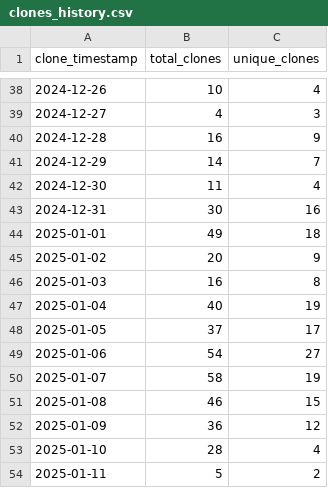
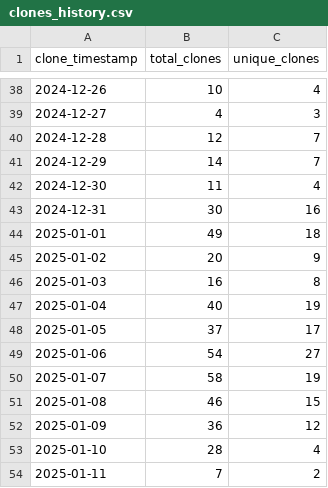
Before and after one commit to ionutms/clones_monitor, a CSV file: clones_history.csv, drawn as a sheet; only a part is shown, gaps mark what is left out.

Commit message:
Update clone and visitor statistics for 2025-01-11 08:22:21 EET

```diff
--- a/clones_history.csv
+++ b/clones_history.csv
@@ -39,3 +39,3 @@ clone_timestamp,total_clones,unique_clones
 "2024-12-27",4,3
-"2024-12-28",16,9
+"2024-12-28",12,7
 "2024-12-29",14,7
@@ -53,2 +53,2 @@ clone_timestamp,total_clones,unique_clones
 "2025-01-10",28,4
-"2025-01-11",5,2
+"2025-01-11",7,2
```
Also changed, not shown: 1 other file.
